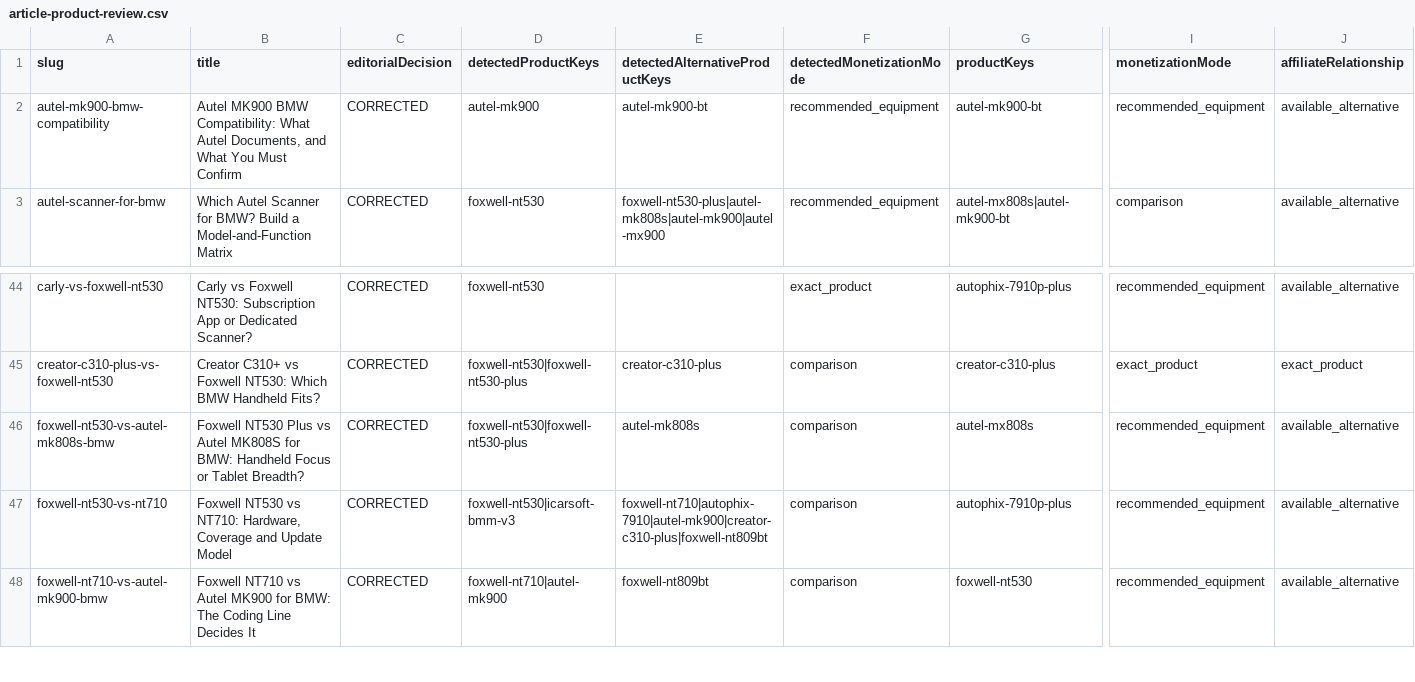
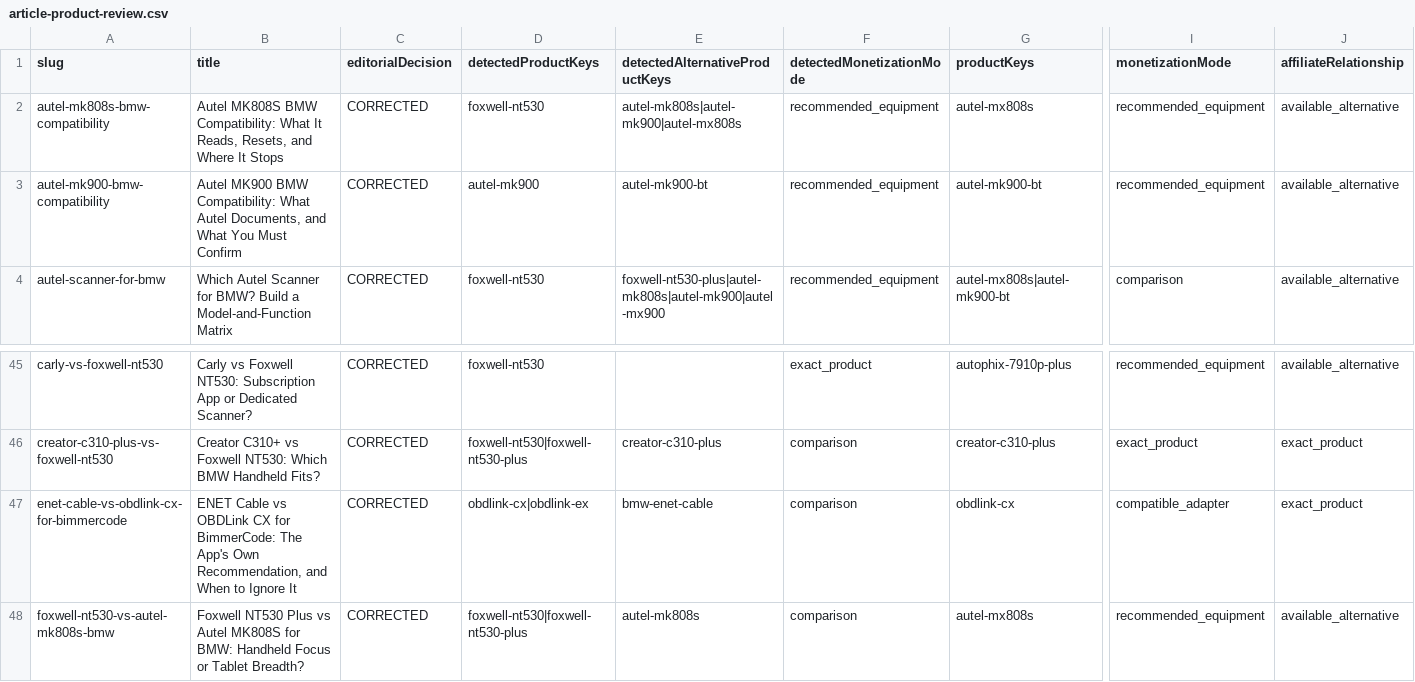
Before and after one commit to mFarhan09/chassisSignal, a CSV file: reports/affiliate/article-product-review.csv, drawn as a sheet; only a part is shown, gaps mark what is left out; the shorter side is filled out with more unchanged rows; rows hold the shown columns only; the diff names each change by its address in the sheet, - before the commit and + after, or states it on an @@ line.

```diff
--- a/reports/affiliate/article-product-review.csv
+++ b/reports/affiliate/article-product-review.csv
+row 2: autel-mk808s-bmw-compatibility | Autel MK808S BMW Compatibility: What It Reads, Resets, and Where It Stops | CORRECTED | foxwell-nt530 | autel-mk808s|autel-mk900|autel-mx808s | recommended_equipment | autel-mx808s | recommended_equipment | available_alternative
+row 47: enet-cable-vs-obdlink-cx-for-bimmercode | ENET Cable vs OBDLink CX for BimmerCode: The App's Own Recommendation, and When to Ignore It | CORRECTED | obdlink-cx|obdlink-ex | bmw-enet-cable | comparison | obdlink-cx | compatible_adapter | exact_product
```
Also changed, not shown: reports/affiliate/article-inventory.csv, reports/affiliate/final-affiliate-coverage.csv, 17 other files.
